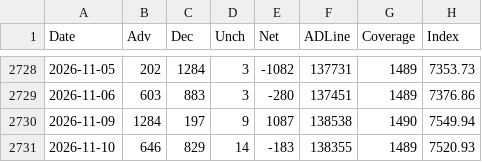
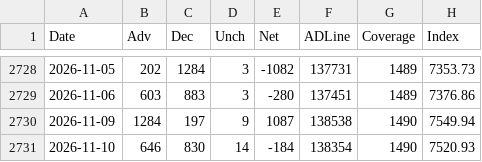
Before and after one commit to Deluxejob/BATS-CO, a CSV file: data/ad_line_sp1500.csv, drawn as a sheet; only a part is shown, gaps mark what is left out.

```diff
--- a/data/ad_line_sp1500.csv
+++ b/data/ad_line_sp1500.csv
@@ -2730,2 +2730,2 @@ Date,Adv,Dec,Unch,Net,ADLine,Coverage,Index
 2026-11-09,1284,197,9,1087,138538,1490,7549.94
-2026-11-10,646,829,14,-183,138355,1489,7520.93
+2026-11-10,646,830,14,-184,138354,1490,7520.93
```
Also changed, not shown: data/gold.csv, data/oil.csv, 20 other files.
